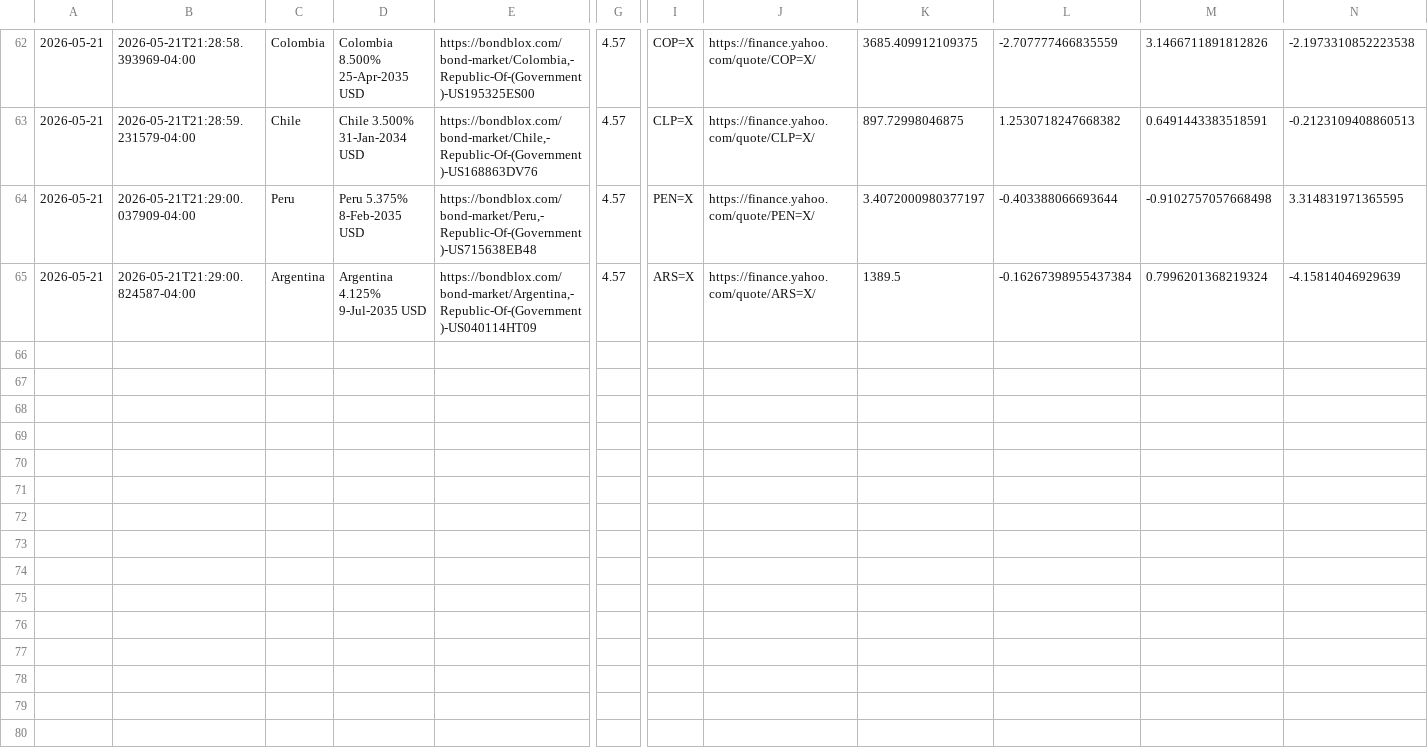
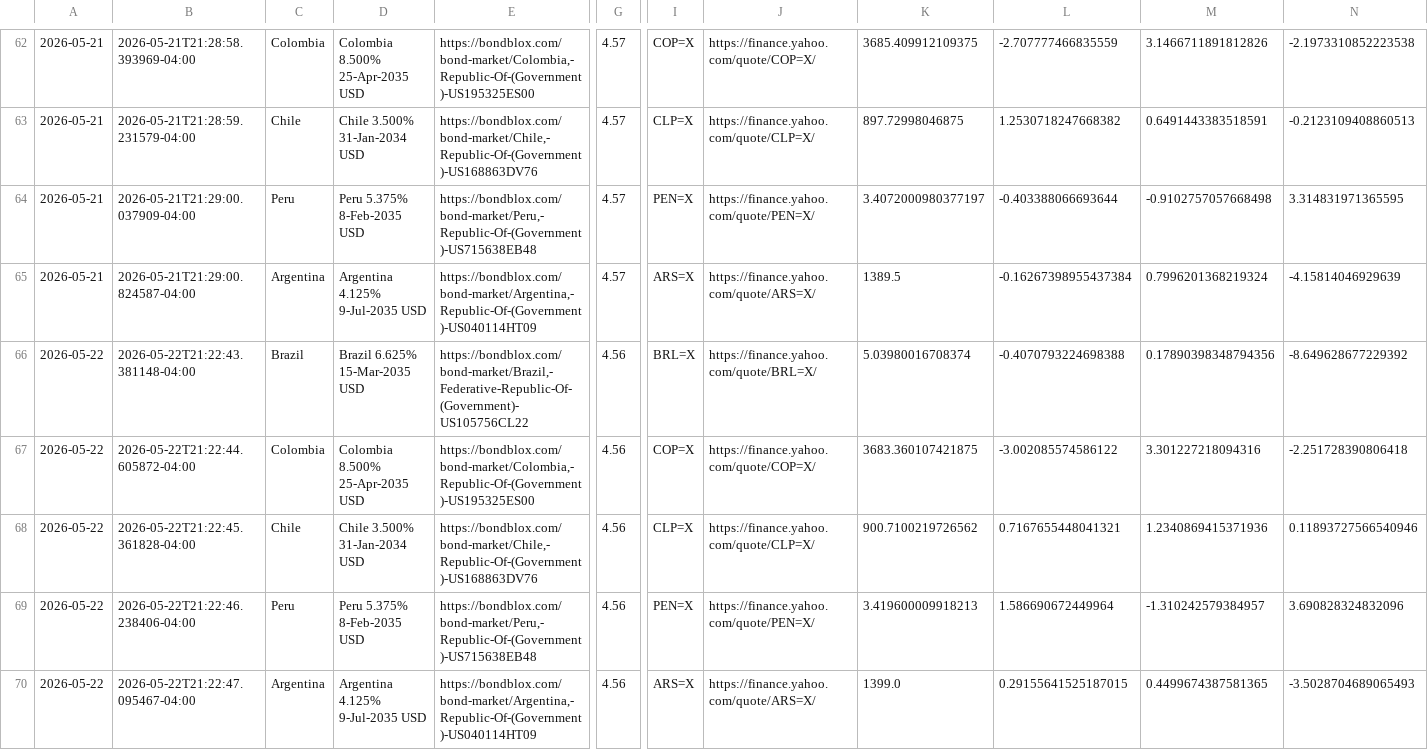
Before and after one commit to nicoortuno/south-american-sovereign-bond-tracker, a CSV file: raw_daily_market_data.csv, drawn as a sheet; only a part is shown, gaps mark what is left out; rows hold the shown columns only; the diff names each change by its address in the sheet, - before the commit and + after, or states it on an @@ line.

```diff
--- a/raw_daily_market_data.csv
+++ b/raw_daily_market_data.csv
+row 66: 2026-05-22 | 2026-05-22T21:22:43.381148-04:00 | Brazil | Brazil 6.625% 15-Mar-2035 USD | https://bondblox.com/bond-market/Brazil,-Federative-Republic-Of-(Government)-US105756CL22 | 4.56 | BRL=X | https://finance.yahoo.com/quote/BRL=X/ | 5.03980016708374 | -0.4070793224698388 | 0.17890398348794356 | -8.649628677229392
+row 67: 2026-05-22 | 2026-05-22T21:22:44.605872-04:00 | Colombia | Colombia 8.500% 25-Apr-2035 USD | https://bondblox.com/bond-market/Colombia,-Republic-Of-(Government)-US195325ES00 | 4.56 | COP=X | https://finance.yahoo.com/quote/COP=X/ | 3683.360107421875 | -3.002085574586122 | 3.301227218094316 | -2.251728390806418
+row 68: 2026-05-22 | 2026-05-22T21:22:45.361828-04:00 | Chile | Chile 3.500% 31-Jan-2034 USD | https://bondblox.com/bond-market/Chile,-Republic-Of-(Government)-US168863DV76 | 4.56 | CLP=X | https://finance.yahoo.com/quote/CLP=X/ | 900.7100219726562 | 0.7167655448041321 | 1.2340869415371936 | 0.11893727566540946
+row 69: 2026-05-22 | 2026-05-22T21:22:46.238406-04:00 | Peru | Peru 5.375% 8-Feb-2035 USD | https://bondblox.com/bond-market/Peru,-Republic-Of-(Government)-US715638EB48 | 4.56 | PEN=X | https://finance.yahoo.com/quote/PEN=X/ | 3.419600009918213 | 1.586690672449964 | -1.310242579384957 | 3.690828324832096
+row 70: 2026-05-22 | 2026-05-22T21:22:47.095467-04:00 | Argentina | Argentina 4.125% 9-Jul-2035 USD | https://bondblox.com/bond-market/Argentina,-Republic-Of-(Government)-US040114HT09 | 4.56 | ARS=X | https://finance.yahoo.com/quote/ARS=X/ | 1399.0 | 0.29155641525187015 | 0.4499674387581365 | -3.5028704689065493
```
